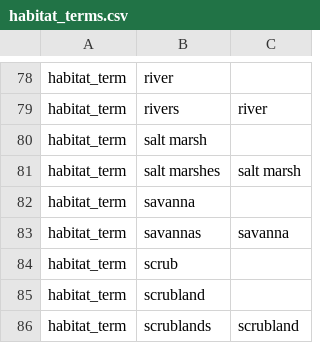
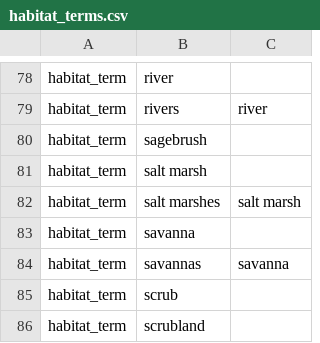
Before and after one commit to rafelafrance/traiter, a CSV file: traiter/pylib/traits/terms/habitat_terms.csv, drawn as a sheet; only a part is shown, gaps mark what is left out; the shorter side is filled out with more unchanged rows.

```diff
--- a/traiter/pylib/traits/terms/habitat_terms.csv
+++ b/traiter/pylib/traits/terms/habitat_terms.csv
@@ -79,2 +79,3 @@ habitat_term,river,
 habitat_term,rivers,river
+habitat_term,sagebrush,
 habitat_term,salt marsh,
```
Also changed, not shown: 9 other files.
